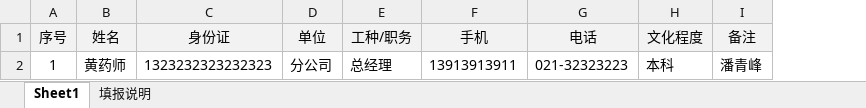
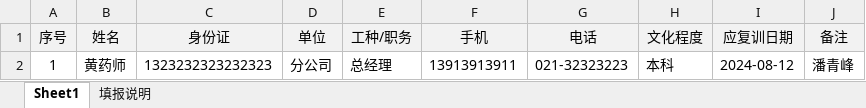
Before and after one commit to albertliu/elearningBackend, an Excel workbook: output/学员报名表模板.xlsm, sheet Sheet1, drawn as a sheet; values as stored, in another font and other column widths than the file's, no borders; the diff names each change by its address in the sheet, - before the commit and + after, or states it on an @@ line.

Commit message:
currDiplomaDate add to 导入报名表模板

```diff
--- a/output/学员报名表模板.xlsm (sheet Sheet1)
+++ b/output/学员报名表模板.xlsm (sheet Sheet1)
+column I (应复训日期), row 2: 2024-08-12
```
Also changed, not shown: sheet 填报说明, charts or pictures.
